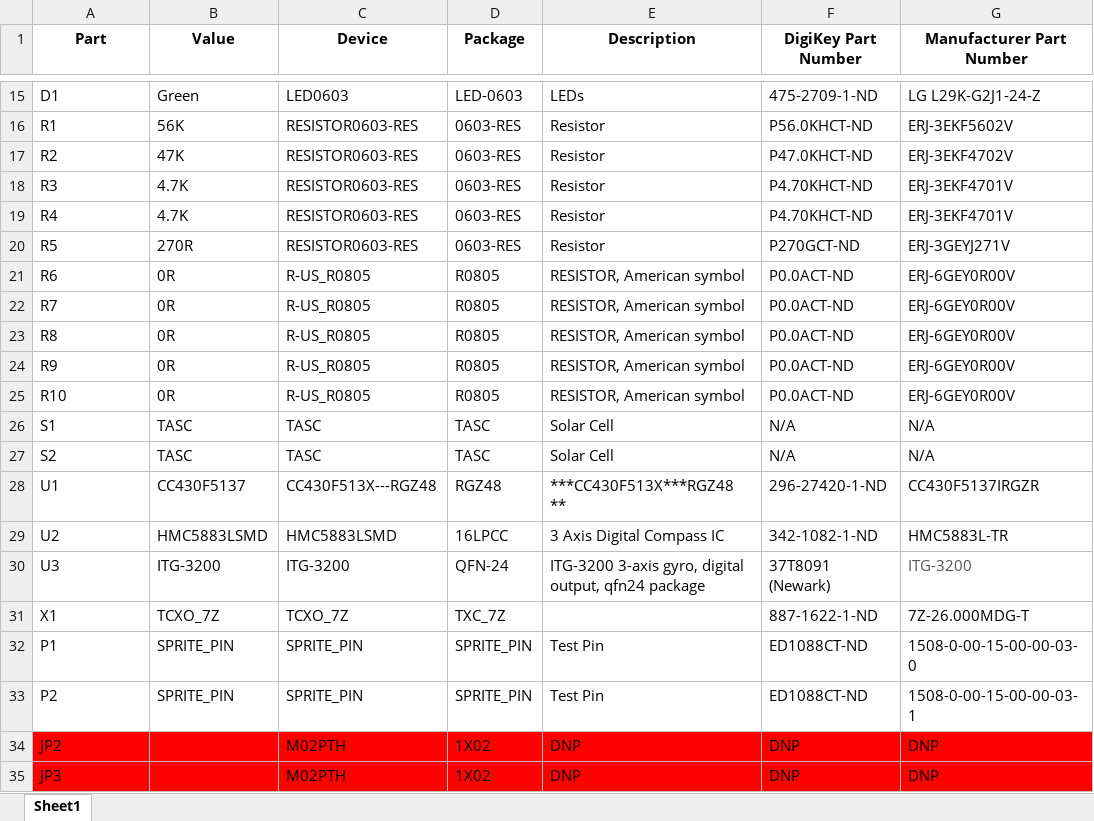
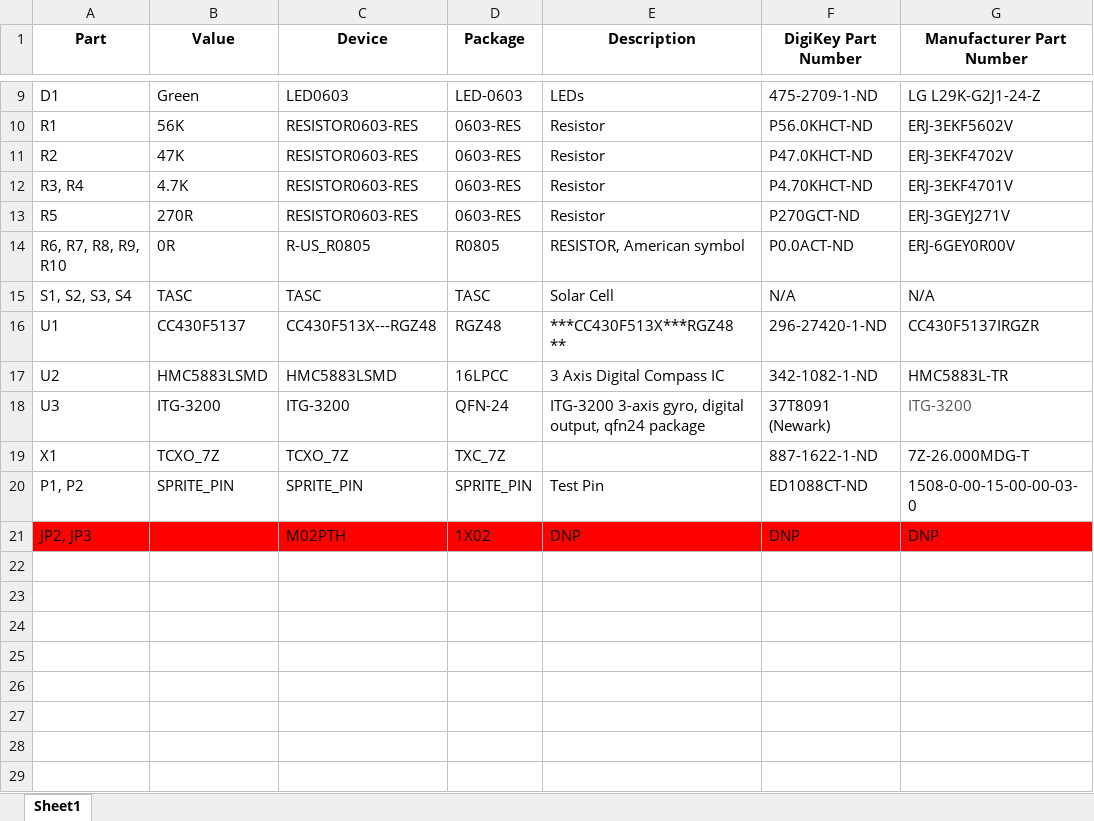
Before and after one commit to zacmanchester/kicksat, an Excel workbook: Sprite/EagleCAD/Sprite/Sprite_Files/SpriteBOM.xlsx, sheet Sheet1, drawn as a sheet; only a part is shown, gaps mark what is left out; values as stored, in another font and other column widths than the file's, no borders; removed rows and columns are numbered as before the commit, all else as after; the diff covers the shown part only; the diff names each change by its address in the sheet, - before the commit and + after, or states it on an @@ line.

```diff
--- a/Sprite/EagleCAD/Sprite/Sprite_Files/SpriteBOM.xlsx (sheet Sheet1)
+++ b/Sprite/EagleCAD/Sprite/Sprite_Files/SpriteBOM.xlsx (sheet Sheet1)
-A12 (Part): R3
+A12 (Part): R3, R4
-row 19: R4 | 4.7K | RESISTOR0603-RES | 0603-RES | Resistor | P4.70KHCT-ND | ERJ-3EKF4701V
-row 21: R6 | 0R | R-US_R0805 | R0805 | RESISTOR, American symbol | P0.0ACT-ND | ERJ-6GEY0R00V
-row 22: R7 | 0R | R-US_R0805 | R0805 | RESISTOR, American symbol | P0.0ACT-ND | ERJ-6GEY0R00V
-row 23: R8 | 0R | R-US_R0805 | R0805 | RESISTOR, American symbol | P0.0ACT-ND | ERJ-6GEY0R00V
-row 24: R9 | 0R | R-US_R0805 | R0805 | RESISTOR, American symbol | P0.0ACT-ND | ERJ-6GEY0R00V
-A14 (Part): R10
+A14 (Part): R6, R7, R8, R9, R10
-A15 (Part): S1
+A15 (Part): S1, S2, S3, S4
-row 27: S2 | TASC | TASC | TASC | Solar Cell | N/A | N/A
-A20 (Part): P1
+A20 (Part): P1, P2
-row 33: P2 | SPRITE_PIN | SPRITE_PIN | SPRITE_PIN | Test Pin | ED1088CT-ND | 1508-0-00-15-00-00-03-1
-A21 (Part): JP2
+A21 (Part): JP2, JP3
-row 35: JP3 |  | M02PTH | 1X02 | DNP | DNP | DNP
```
Also changed, not shown: 6 removed rows and 4 edited cells elsewhere in this sheet, 17 other files.
